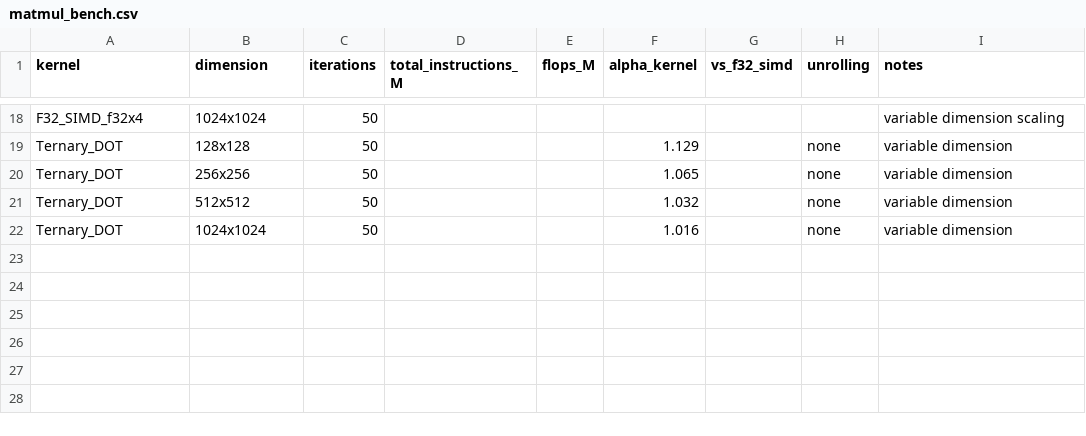
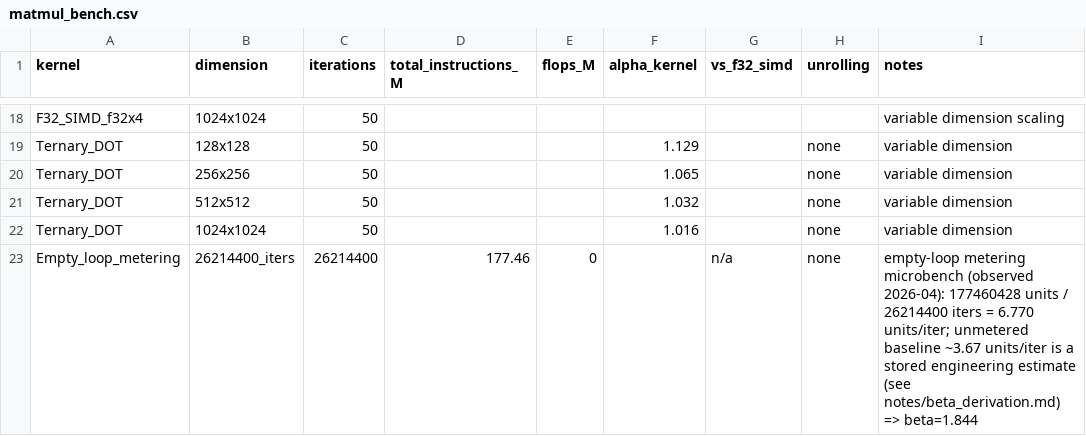
Before and after one commit to Simlowker/instruction-bounded-inference-artifact, a CSV file: artifact/data/kernel/matmul_bench.csv, drawn as a sheet; only a part is shown, gaps mark what is left out.

```diff
--- a/artifact/data/kernel/matmul_bench.csv
+++ b/artifact/data/kernel/matmul_bench.csv
@@ -22 +22,2 @@ Ternary_DOT,512x512,50,,,1.032,,none,variable dimension
 Ternary_DOT,1024x1024,50,,,1.016,,none,variable dimension
+Empty_loop_metering,26214400_iters,26214400,177.46,0,,n/a,none,"empty-loop metering microbench (observed 2026-04): 177460428 units / 26214400 iters = 6.770 units/iter; unmetered baseline ~3.67 units/iter is a stored engineering estimate (see notes/beta_derivation.md) => beta=1.844"
```
Also changed, not shown: 18 other files.
